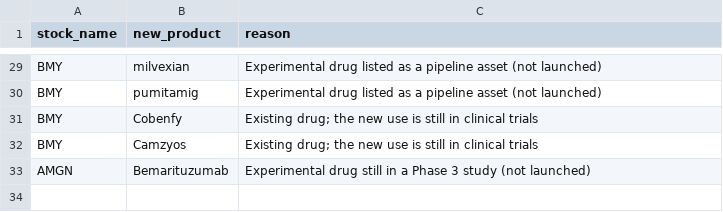
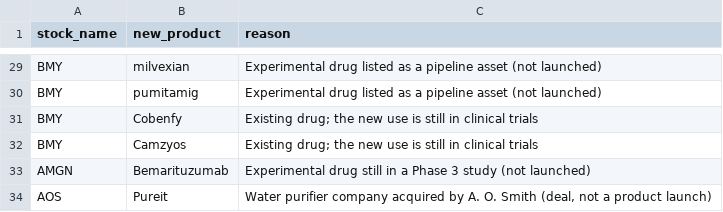
Before and after one commit to kraydia/Krainova_D, a CSV file: manual_exclusions.csv, drawn as a sheet; only a part is shown, gaps mark what is left out.

```diff
--- a/manual_exclusions.csv
+++ b/manual_exclusions.csv
@@ -33 +33,2 @@ BMY,Camzyos,Existing drug; the new use is still in clinical trials
 AMGN,Bemarituzumab,Experimental drug still in a Phase 3 study (not launched)
+AOS,Pureit,"Water purifier company acquired by A. O. Smith (deal, not a product launch)"
```
Also changed, not shown: output/new_products.csv, 7 other files.
